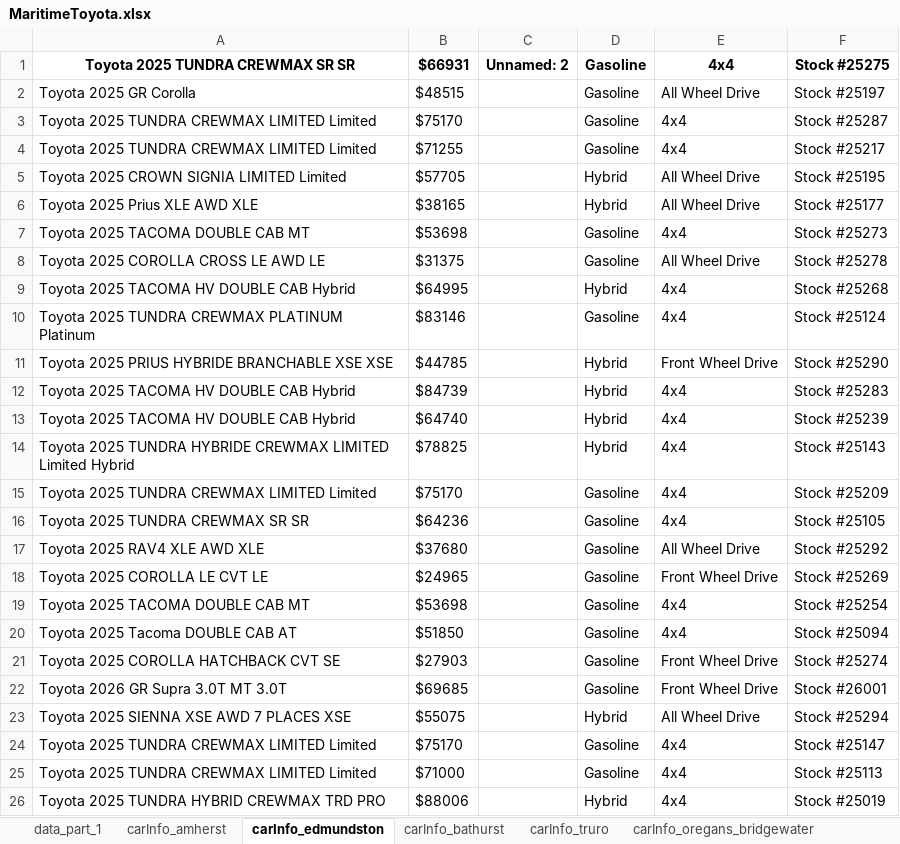
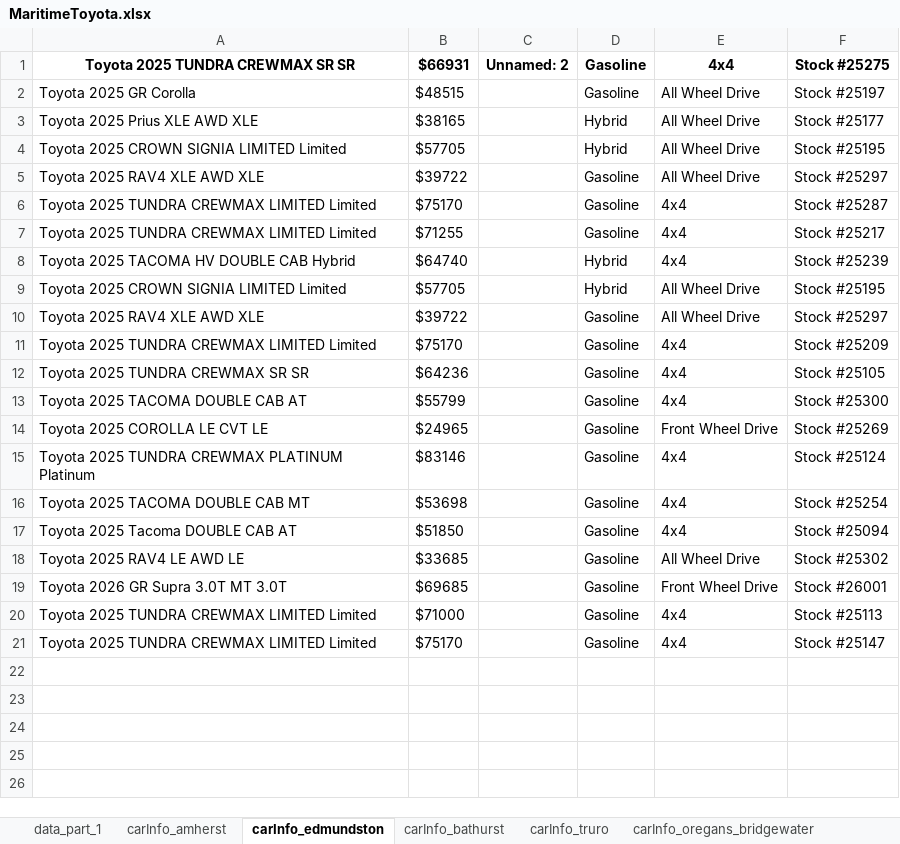
Before and after one commit to gitony0101/X4DS, an Excel workbook: Projects/scrapping_py/MaritimeToyota.xlsx, sheet carInfo_edmundston, drawn as a sheet; values as stored, in another font and other column widths than the file's, no borders; removed rows and columns are numbered as before the commit, all else as after; the diff names each change by its address in the sheet, - before the commit and + after, or states it on an @@ line.

```diff
--- a/Projects/scrapping_py/MaritimeToyota.xlsx (sheet carInfo_edmundston)
+++ b/Projects/scrapping_py/MaritimeToyota.xlsx (sheet carInfo_edmundston)
@@ row 6 moved to row 3: Toyota 2025 Prius XLE AWD XLE @@
+row 4: Toyota 2025 CROWN SIGNIA LIMITED Limited | $57705 |  | Hybrid | All Wheel Drive | Stock #25195
+row 5: Toyota 2025 RAV4 XLE AWD XLE | $39722 |  | Gasoline | All Wheel Drive | Stock #25297
@@ row 13 moved to row 8: Toyota 2025 TACOMA HV DOUBLE CAB Hybrid @@
-row 7: Toyota 2025 TACOMA DOUBLE CAB MT | $53698 |  | Gasoline | 4x4 | Stock #25273
-A10: Toyota 2025 COROLLA CROSS LE AWD LE
+A10: Toyota 2025 RAV4 XLE AWD XLE
-B10: $31375
+B10: $39722
-F10: Stock #25278
+F10: Stock #25297
-row 9: Toyota 2025 TACOMA HV DOUBLE CAB Hybrid | $64995 |  | Hybrid | 4x4 | Stock #25268
-row 11: Toyota 2025 PRIUS HYBRIDE BRANCHABLE XSE XSE | $44785 |  | Hybrid | Front Wheel Drive | Stock #25290
-row 12: Toyota 2025 TACOMA HV DOUBLE CAB Hybrid | $84739 |  | Hybrid | 4x4 | Stock #25283
-row 14: Toyota 2025 TUNDRA HYBRIDE CREWMAX LIMITED Limited Hybrid | $78825 |  | Hybrid | 4x4 | Stock #25143
-row 17: Toyota 2025 RAV4 XLE AWD XLE | $37680 |  | Gasoline | All Wheel Drive | Stock #25292
+row 13: Toyota 2025 TACOMA DOUBLE CAB AT | $55799 |  | Gasoline | 4x4 | Stock #25300
@@ row 10 moved to row 15: Toyota 2025 TUNDRA CREWMAX PLATINUM Plat… @@
-row 21: Toyota 2025 COROLLA HATCHBACK CVT SE | $27903 |  | Gasoline | Front Wheel Drive | Stock #25274
+row 18: Toyota 2025 RAV4 LE AWD LE | $33685 |  | Gasoline | All Wheel Drive | Stock #25302
-row 23: Toyota 2025 SIENNA XSE AWD 7 PLACES XSE | $55075 |  | Hybrid | All Wheel Drive | Stock #25294
@@ row 25 moved to row 20: Toyota 2025 TUNDRA CREWMAX LIMITED Limit… @@
-row 26: Toyota 2025 TUNDRA HYBRID CREWMAX TRD PRO | $88006 |  | Hybrid | 4x4 | Stock #25019
```
Also changed, not shown: sheet data_part_1, sheet carInfo_dartmouth, sheet carInfo_gander, sheet carInfo_truro, sheet carInfo_summerside, sheet carInfo_central_toyota, 9 more sheets, Projects/scrapping_js/lexus_maritime/Lexus_Inventory.xlsx, 2 other files.
